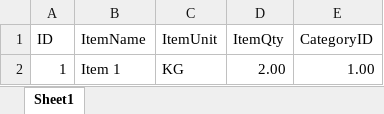
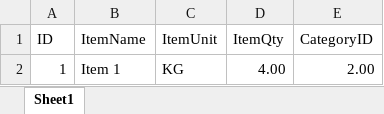
Before and after one commit to zaber2164/Scomm, an Excel workbook: Scomm/wwwroot/Uploads/ItemExcel.xlsx, sheet Sheet1, drawn as a sheet; values as stored, in another font and other column widths than the file's, no borders; the diff names each change by its address in the sheet, - before the commit and + after, or states it on an @@ line.

Commit message:
category excel upload done, category ddl integration try

```diff
--- a/Scomm/wwwroot/Uploads/ItemExcel.xlsx (sheet Sheet1)
+++ b/Scomm/wwwroot/Uploads/ItemExcel.xlsx (sheet Sheet1)
-D2 (ItemQty): 2.00
+D2 (ItemQty): 4.00
-E2 (CategoryID): 1.00
+E2 (CategoryID): 2.00
```
Also changed, not shown: 11 other files.
